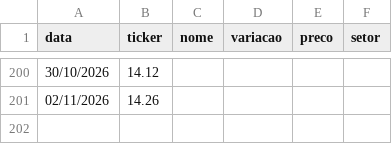
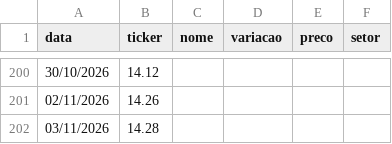
Before and after one commit to csobreiro/Itisinvest, a CSV file: historico.csv, drawn as a sheet; only a part is shown, gaps mark what is left out.

```diff
--- a/historico.csv
+++ b/historico.csv
@@ -201 +201,2 @@ data,ticker,nome,variacao,preco,setor
 02/11/2026,14.26
+03/11/2026,14.28
```
